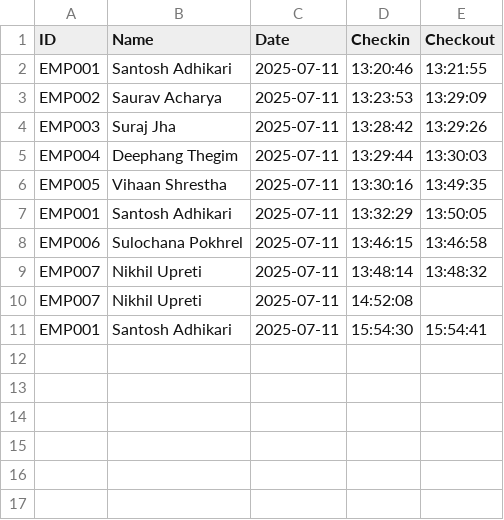
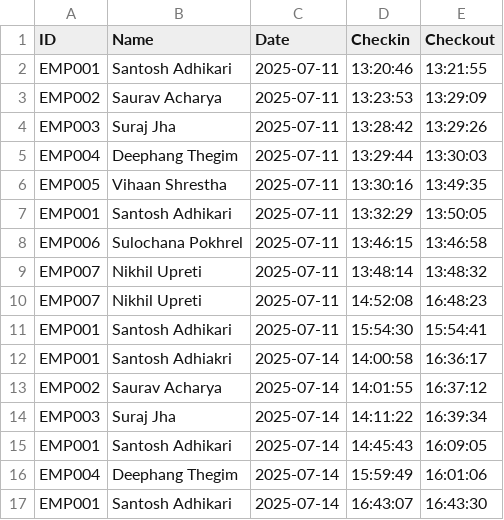
Before and after one commit to codersantoshadhikari/Restaurant-Management-System, a CSV file: data/attendance/attendance.csv, drawn as a sheet.

Commit message:
Attendance fixed along with inventory update

```diff
--- a/data/attendance/attendance.csv
+++ b/data/attendance/attendance.csv
@@ -9,3 +9,9 @@ EMP006,Sulochana Pokhrel,2025-07-11,13:46:15,13:46:58
 EMP007,Nikhil Upreti,2025-07-11,13:48:14,13:48:32
-EMP007,Nikhil Upreti,2025-07-11,14:52:08,
+EMP007,Nikhil Upreti,2025-07-11,14:52:08,16:48:23
 EMP001,Santosh Adhikari,2025-07-11,15:54:30,15:54:41
+EMP001,Santosh Adhiakri,2025-07-14,14:00:58,16:36:17
+EMP002,Saurav Acharya,2025-07-14,14:01:55,16:37:12
+EMP003,Suraj Jha,2025-07-14,14:11:22,16:39:34
+EMP001,Santosh Adhikari,2025-07-14,14:45:43,16:09:05
+EMP004,Deephang Thegim,2025-07-14,15:59:49,16:01:06
+EMP001,Santosh Adhikari,2025-07-14,16:43:07,16:43:30
```
Also changed, not shown: 1 other file.
